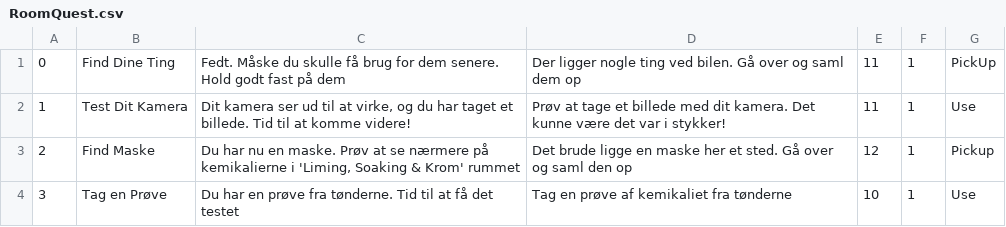
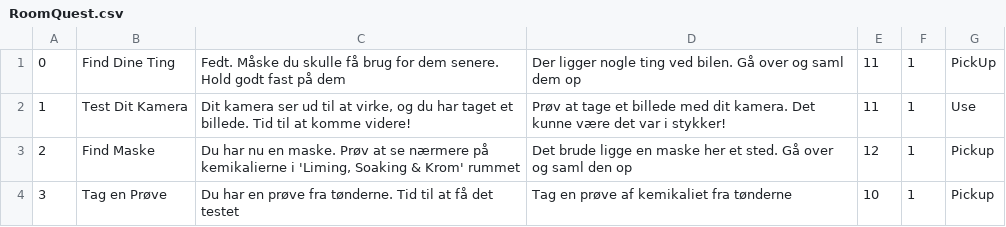
Before and after one commit to GustavBW/SemesterFX01, a CSV file: src/main/resources/Data/RoomQuest.csv, drawn as a sheet.

```diff
--- a/src/main/resources/Data/RoomQuest.csv
+++ b/src/main/resources/Data/RoomQuest.csv
@@ -3,2 +3,2 @@
 2;Find Maske;Du har nu en maske. Prøv at se nærmere på kemikalierne i 'Liming, Soaking & Krom' rummet;Det brude ligge en maske her et sted. Gå over og saml den op;12;1;Pickup
-3;Tag en Prøve;Du har en prøve fra tønderne. Tid til at få det testet;Tag en prøve af kemikaliet fra tønderne;10;1;Use
+3;Tag en Prøve;Du har en prøve fra tønderne. Tid til at få det testet;Tag en prøve af kemikaliet fra tønderne;10;1;Pickup
```
Also changed, not shown: src/main/resources/Data/Rooms.csv, 1 other file.
